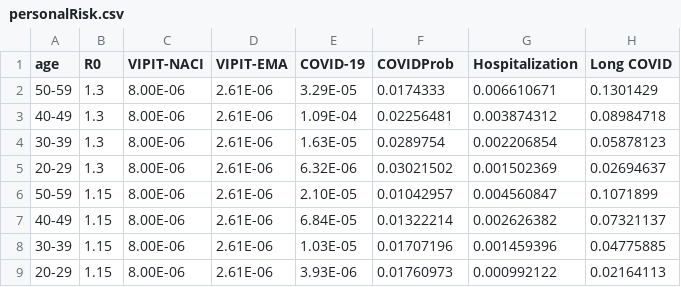
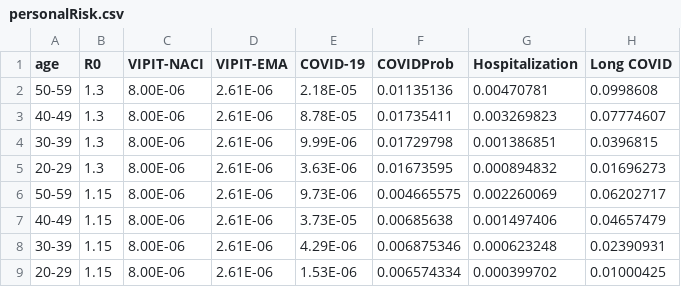
Before and after one commit to aminadibi/astrazenecaVIPIT, a CSV file: theCaseforAZ/personalRisk.csv, drawn as a sheet.

```diff
--- a/theCaseforAZ/personalRisk.csv
+++ b/theCaseforAZ/personalRisk.csv
@@ -1,9 +1,9 @@
 age,R0,VIPIT-NACI,VIPIT-EMA,COVID-19,COVIDProb,Hospitalization,Long COVID
-50-59,1.3,8.00E-06,2.61E-06,3.29E-05,0.0174333,0.006610671,0.1301429
-40-49,1.3,8.00E-06,2.61E-06,1.09E-04,0.02256481,0.003874312,0.08984718
-30-39,1.3,8.00E-06,2.61E-06,1.63E-05,0.0289754,0.002206854,0.05878123
-20-29,1.3,8.00E-06,2.61E-06,6.32E-06,0.03021502,0.001502369,0.02694637
-50-59,1.15,8.00E-06,2.61E-06,2.10E-05,0.01042957,0.004560847,0.1071899
-40-49,1.15,8.00E-06,2.61E-06,6.84E-05,0.01322214,0.002626382,0.07321137
-30-39,1.15,8.00E-06,2.61E-06,1.03E-05,0.01707196,0.001459396,0.04775885
-20-29,1.15,8.00E-06,2.61E-06,3.93E-06,0.01760973,0.000992122,0.02164113
+50-59,1.3,8.00E-06,2.61E-06,2.18E-05,0.01135136,0.00470781,0.0998608
+40-49,1.3,8.00E-06,2.61E-06,8.78E-05,0.01735411,0.003269823,0.07774607
+30-39,1.3,8.00E-06,2.61E-06,9.99E-06,0.01729798,0.001386851,0.0396815
+20-29,1.3,8.00E-06,2.61E-06,3.63E-06,0.01673595,0.000894832,0.01696273
+50-59,1.15,8.00E-06,2.61E-06,9.73E-06,0.004665575,0.002260069,0.06202717
+40-49,1.15,8.00E-06,2.61E-06,3.73E-05,0.00685638,0.001497406,0.04657479
+30-39,1.15,8.00E-06,2.61E-06,4.29E-06,0.006875346,0.000623248,0.02390931
+20-29,1.15,8.00E-06,2.61E-06,1.53E-06,0.006574334,0.000399702,0.01000425
```
Also changed, not shown: 12 other files.
